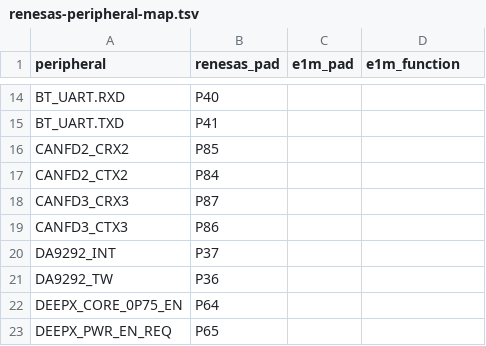
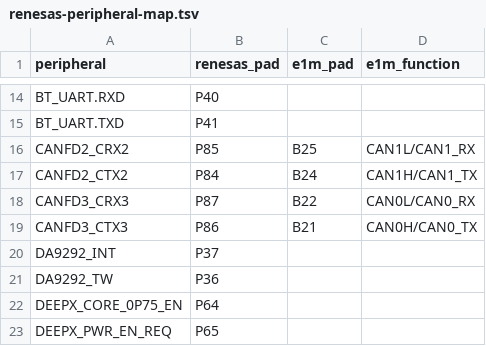
Before and after one commit to alplabai/alp-sdk, a TSV file: metadata/e1m_modules/v2n/renesas-peripheral-map.tsv, drawn as a sheet; only a part is shown, gaps mark what is left out.

Commit message:
fix(metadata): fill the V2N CAN-FD rows' E1M-pad crosswalk (#2331) (#2447)
metadata/e1m_modules/v2n/renesas-peripheral-map.tsv's four CANFD2/CANFD3
rows stayed e1m_pad/e1m_function "TBD" after #2405 filled the other 40
directly-routed V2N pads. Fill them from #2332's schematic-sourced
transceiver-to-channel mapping (CANFD3/U15 -> carrier CAN0, CANFD2/U16
-> carrier CAN1) and the public e1m-spec E1M-X pinout ball ids
(B21/B22/B24/B25) -- no private netlist data needed. Regenerate
metadata/pinmux/v2n.yaml.

Co-authored-by: Alp Lab AB <contact@alplab.ai>

```diff
--- a/metadata/e1m_modules/v2n/renesas-peripheral-map.tsv
+++ b/metadata/e1m_modules/v2n/renesas-peripheral-map.tsv
@@ -15,6 +15,6 @@ BT_UART.RXD	P40
 BT_UART.TXD	P41
-CANFD2_CRX2	P85
-CANFD2_CTX2	P84
-CANFD3_CRX3	P87
-CANFD3_CTX3	P86
+CANFD2_CRX2	P85	B25	CAN1L/CAN1_RX
+CANFD2_CTX2	P84	B24	CAN1H/CAN1_TX
+CANFD3_CRX3	P87	B22	CAN0L/CAN0_RX
+CANFD3_CTX3	P86	B21	CAN0H/CAN0_TX
 DA9292_INT	P37
```
Also changed, not shown: 3 other files.
